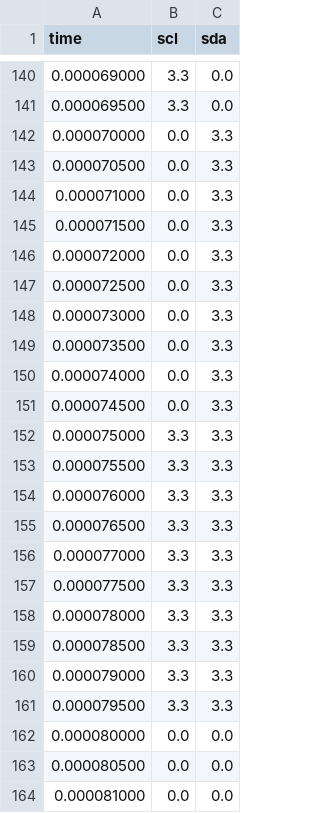
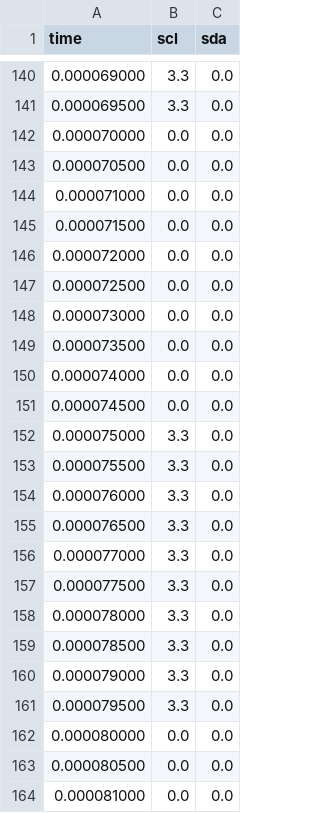
Before and after one commit to pragyan43jain/benchtrace, a CSV file: demo/esp32-i2c/failure.csv, drawn as a sheet; only a part is shown, gaps mark what is left out; the diff covers the shown part only.

```diff
--- a/demo/esp32-i2c/failure.csv
+++ b/demo/esp32-i2c/failure.csv
@@ -141,22 +141,22 @@ time,scl,sda
 0.000069500,3.3,0.0
-0.000070000,0.0,3.3
-0.000070500,0.0,3.3
-0.000071000,0.0,3.3
-0.000071500,0.0,3.3
-0.000072000,0.0,3.3
-0.000072500,0.0,3.3
-0.000073000,0.0,3.3
-0.000073500,0.0,3.3
-0.000074000,0.0,3.3
-0.000074500,0.0,3.3
-0.000075000,3.3,3.3
-0.000075500,3.3,3.3
-0.000076000,3.3,3.3
-0.000076500,3.3,3.3
-0.000077000,3.3,3.3
-0.000077500,3.3,3.3
-0.000078000,3.3,3.3
-0.000078500,3.3,3.3
-0.000079000,3.3,3.3
-0.000079500,3.3,3.3
+0.000070000,0.0,0.0
+0.000070500,0.0,0.0
+0.000071000,0.0,0.0
+0.000071500,0.0,0.0
+0.000072000,0.0,0.0
+0.000072500,0.0,0.0
+0.000073000,0.0,0.0
+0.000073500,0.0,0.0
+0.000074000,0.0,0.0
+0.000074500,0.0,0.0
+0.000075000,3.3,0.0
+0.000075500,3.3,0.0
+0.000076000,3.3,0.0
+0.000076500,3.3,0.0
+0.000077000,3.3,0.0
+0.000077500,3.3,0.0
+0.000078000,3.3,0.0
+0.000078500,3.3,0.0
+0.000079000,3.3,0.0
+0.000079500,3.3,0.0
 0.000080000,0.0,0.0
```
Also changed, not shown: 20 edited cells elsewhere in this file, demo/esp32-i2c/verification.csv, 15 other files.
